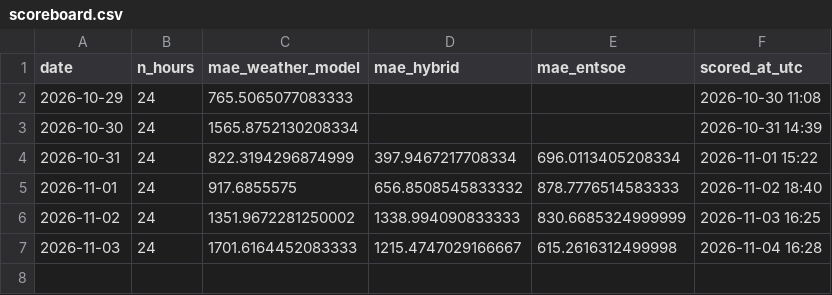
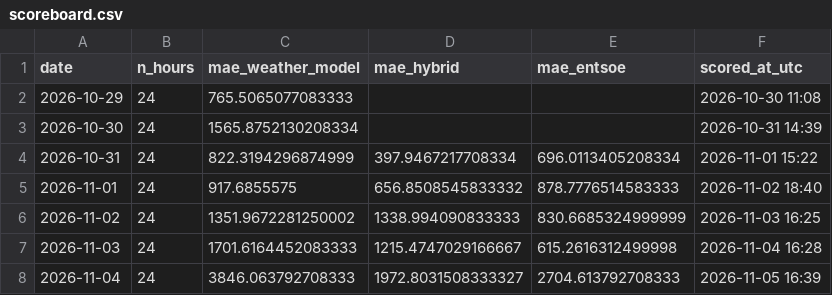
Before and after one commit to Kaif-077/German_Wind_Live, a CSV file: scoreboard.csv, drawn as a sheet.

```diff
--- a/scoreboard.csv
+++ b/scoreboard.csv
@@ -7 +7,2 @@ date,n_hours,mae_weather_model,mae_hybrid,mae_entsoe,scored_at_utc
 2026-11-03,24,1701.6164452083333,1215.4747029166667,615.2616312499998,2026-11-04 16:28
+2026-11-04,24,3846.063792708333,1972.8031508333327,2704.613792708333,2026-11-05 16:39
```
Also changed, not shown: history/actual_wind.csv, logs/entsoe_availability.csv, 1 other file.
